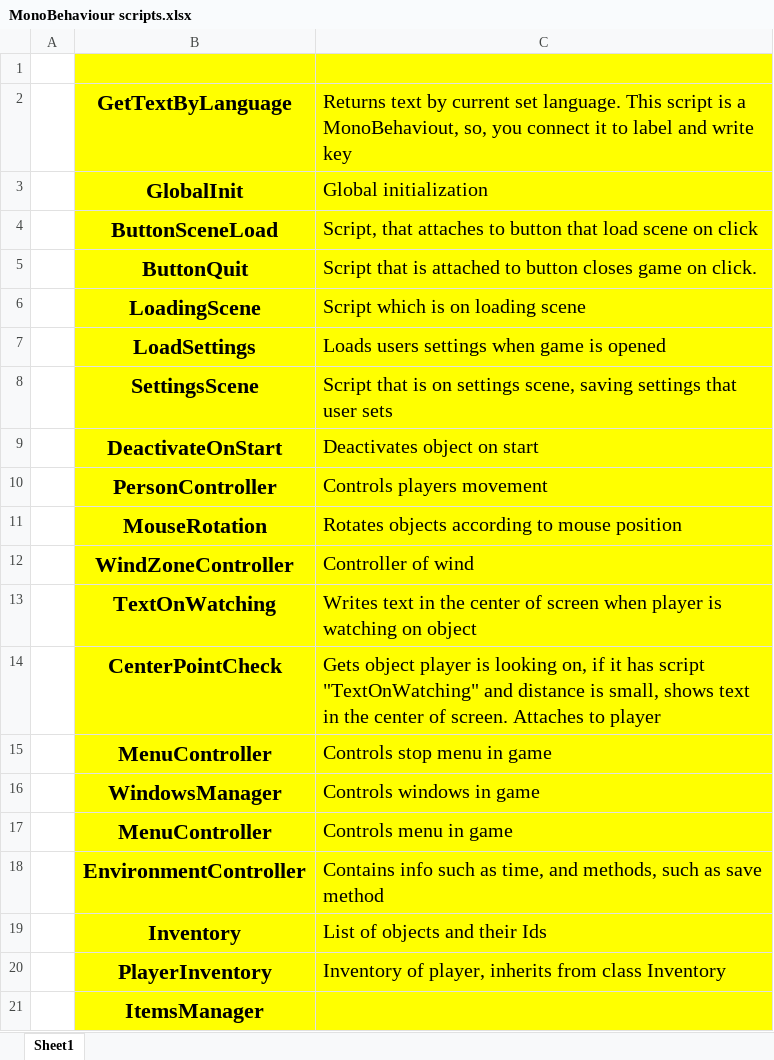
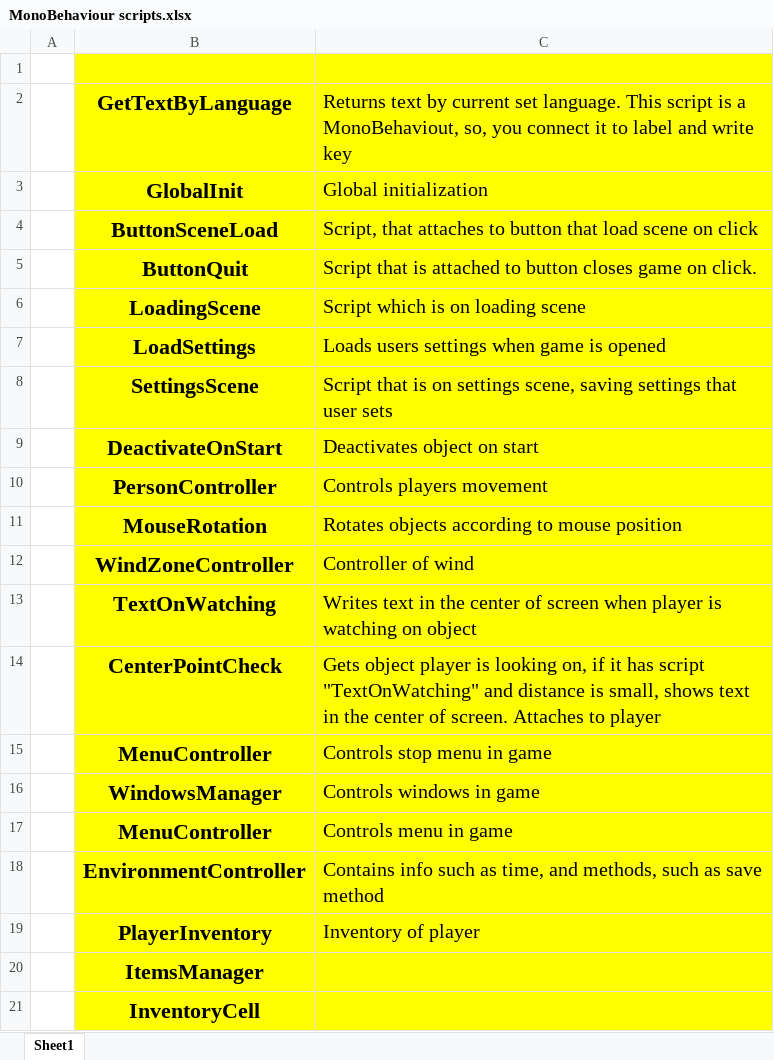
Before and after one commit to mikhail0090025/Call-of-the-Forest-Survival-Game, an Excel workbook: Assets/Project structure/MonoBehaviour scripts.xlsx, sheet Sheet1, drawn as a sheet; values as stored, in another font and other column widths than the file's, no borders; removed rows and columns are numbered as before the commit, all else as after; the diff names each change by its address in the sheet, - before the commit and + after, or states it on an @@ line.

```diff
--- a/Assets/Project structure/MonoBehaviour scripts.xlsx (sheet Sheet1)
+++ b/Assets/Project structure/MonoBehaviour scripts.xlsx (sheet Sheet1)
-row 19:  | Inventory | List of objects and their Ids
-C19: Inventory of player, inherits from class Inventory
+C19: Inventory of player
+row 21:  | InventoryCell
```
Also changed, not shown: 5 other files.
